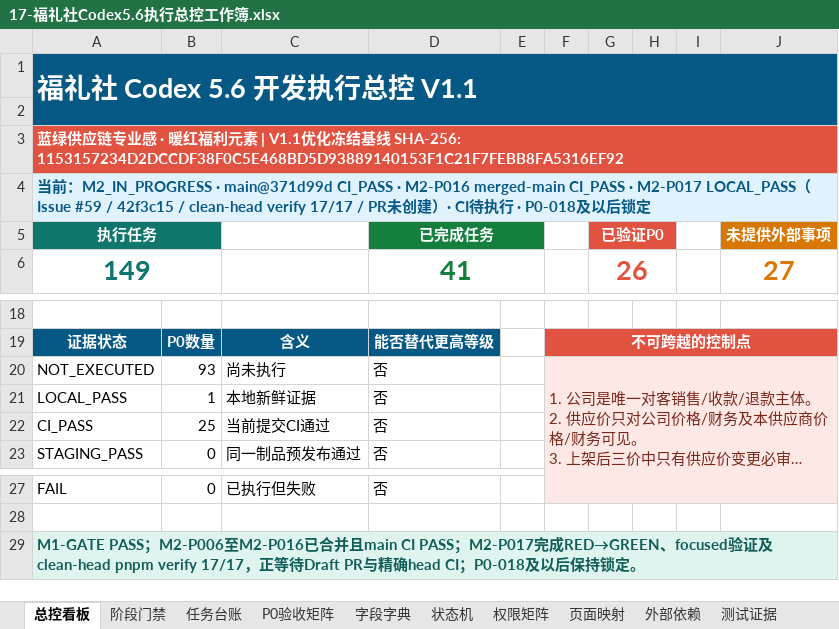
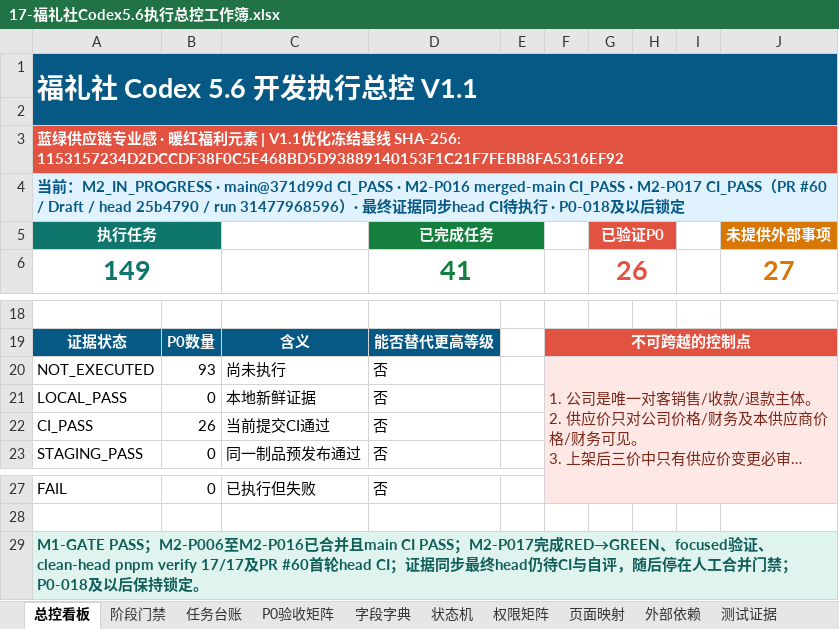
Before and after one commit to EasyStep-lee/flt1, an Excel workbook: 福礼社Codex5.6开发执行包V1.1/17-福礼社Codex5.6执行总控工作簿.xlsx, sheet 总控看板, drawn as a sheet; only a part is shown, gaps mark what is left out; long unchanged cells end in …; values as stored, in another font and other column widths than the file's, no borders; conditional formats not drawn; the diff names each change by its address in the sheet, - before the commit and + after, or states it on an @@ line.

```diff
--- a/福礼社Codex5.6开发执行包V1.1/17-福礼社Codex5.6执行总控工作簿.xlsx (sheet 总控看板)
+++ b/福礼社Codex5.6开发执行包V1.1/17-福礼社Codex5.6执行总控工作簿.xlsx (sheet 总控看板)
-A4: …· M2-P017 LOCAL_PASS（Issue #59 / 42f3c15 / clean-head verify 17/17 / PR未创建）· CI待…
+A4: …· M2-P017 CI_PASS（PR #60 / Draft / head 25b4790 / run 31477968596）· 最终证据同步head CI待…
-B21: 1
+B21: 0
-B22: 25
+B22: 26
-A29: …验证及clean-head pnpm verify 17/17，正等待Draft PR与精确head CI；P0-018…
+A29: …验证、clean-head pnpm verify 17/17及PR #60首轮head CI；证据同步最终head仍待CI与自评，随后停在人工合并门禁；P0-018…
```
Also changed, not shown: sheet 测试证据, sheet 任务台账, sheet P0验收矩阵, sheet 迁移台账, 8 other files.
